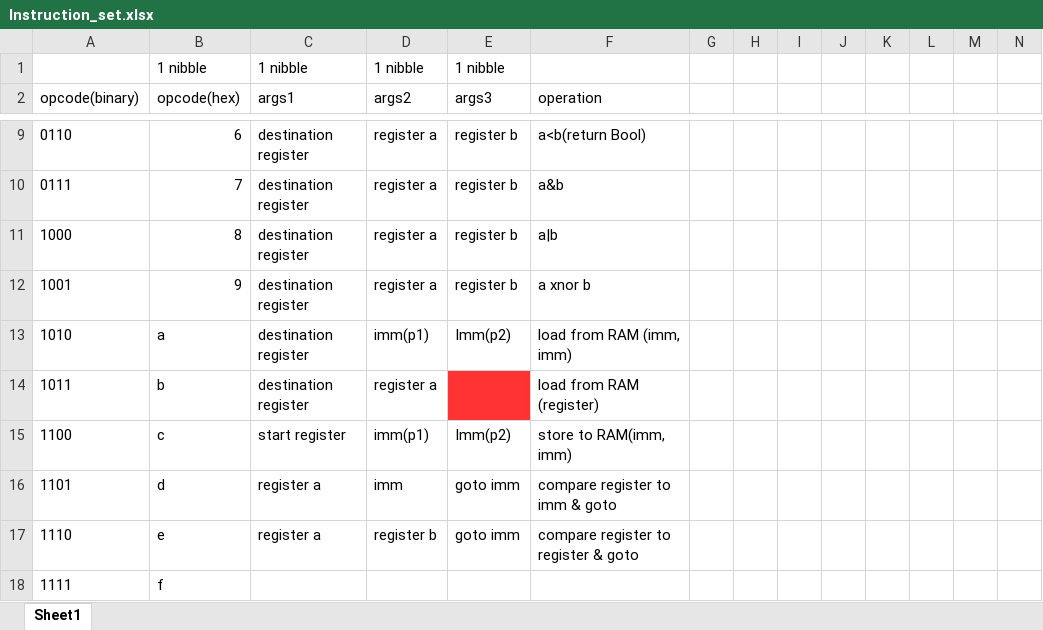
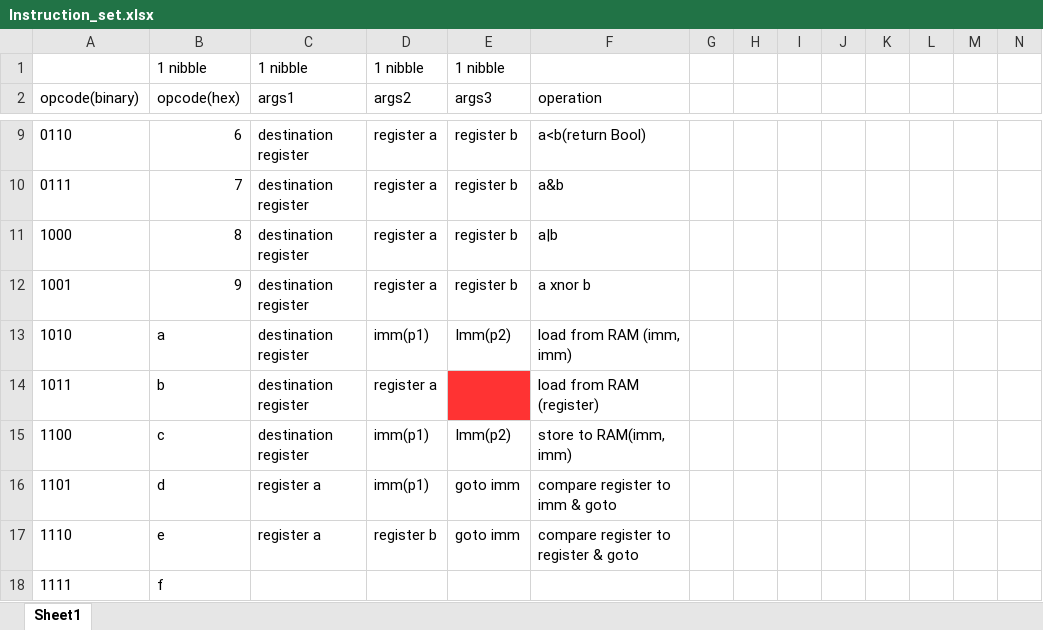
Before and after one commit to will12525/CPU, an Excel workbook: Instruction_set.xlsx, sheet Sheet1, drawn as a sheet; only a part is shown, gaps mark what is left out; values as stored, in another font and other column widths than the file's, no borders; the diff names each change by its address in the sheet, - before the commit and + after, or states it on an @@ line.

```diff
--- a/Instruction_set.xlsx (sheet Sheet1)
+++ b/Instruction_set.xlsx (sheet Sheet1)
-C15 (args1): start register
+C15 (args1): destination register
-D16 (args2): imm
+D16 (args2): imm(p1)
```
Also changed, not shown: 1 other file.
